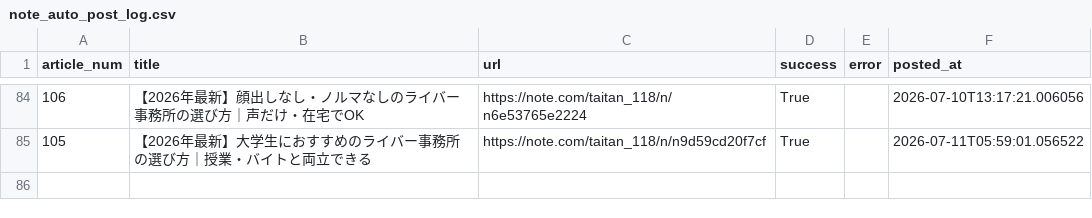
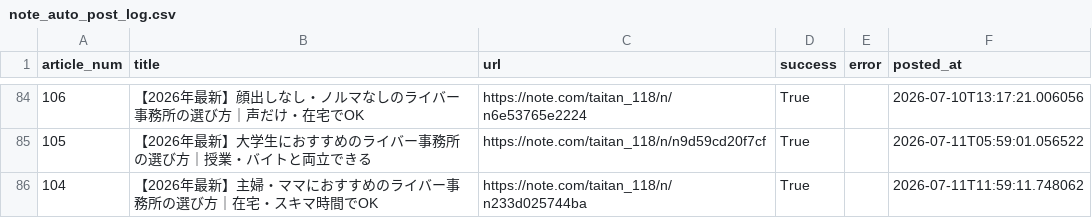
Before and after one commit to taitan118120-dot/liver-acquisition, a CSV file: data/note_auto_post_log.csv, drawn as a sheet; only a part is shown, gaps mark what is left out; the diff names each change by its address in the sheet, - before the commit and + after, or states it on an @@ line.

```diff
--- a/data/note_auto_post_log.csv
+++ b/data/note_auto_post_log.csv
+row 86: 104 | 【2026年最新】主婦・ママにおすすめのライバー事務所の選び方｜在宅・スキマ時間でOK | https://note.com/taitan_118/n/n233d025744ba | True |  | 2026-07-11T11:59:11.748062
```
